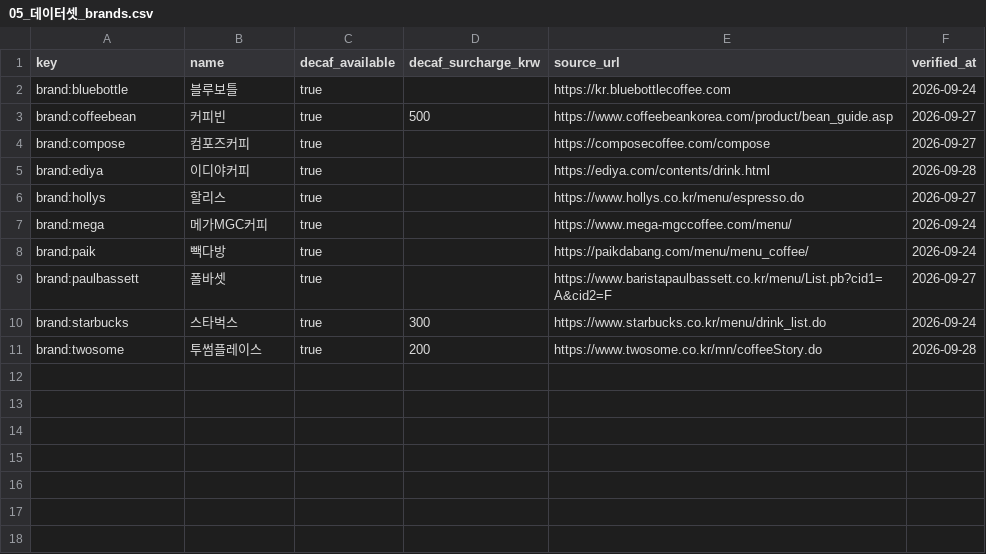
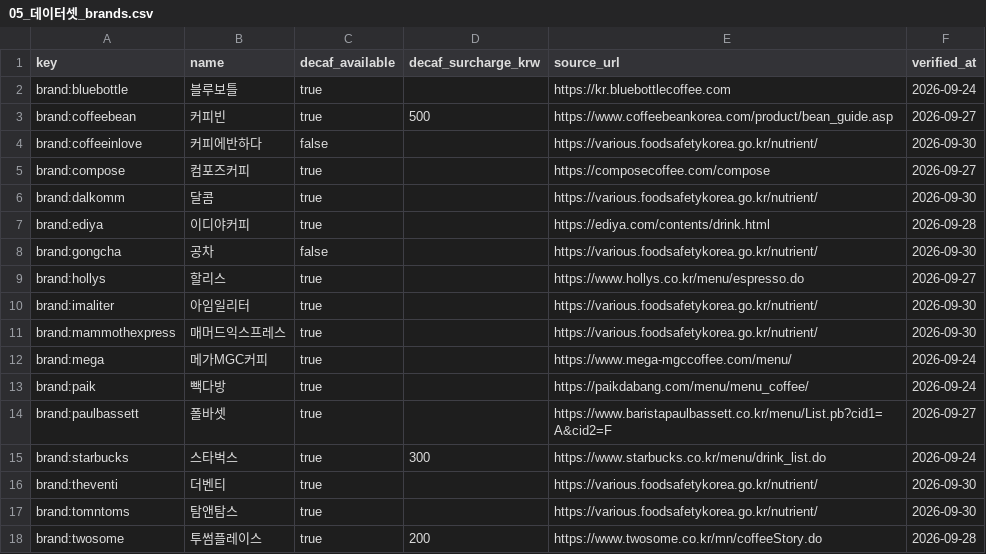
Before and after one commit to gayeoniee/coffee-sommelier, a CSV file: data/competition/05_데이터셋_brands.csv, drawn as a sheet; the diff names each change by its address in the sheet, - before the commit and + after, or states it on an @@ line.

```diff
--- a/data/competition/05_데이터셋_brands.csv
+++ b/data/competition/05_데이터셋_brands.csv
+row 4: brand:coffeeinlove | 커피에반하다 | false |  | https://various.foodsafetykorea.go.kr/nutrient/ | 2026-09-30
+row 6: brand:dalkomm | 달콤 | true |  | https://various.foodsafetykorea.go.kr/nutrient/ | 2026-09-30
+row 8: brand:gongcha | 공차 | false |  | https://various.foodsafetykorea.go.kr/nutrient/ | 2026-09-30
+row 10: brand:imaliter | 아임일리터 | true |  | https://various.foodsafetykorea.go.kr/nutrient/ | 2026-09-30
+row 11: brand:mammothexpress | 매머드익스프레스 | true |  | https://various.foodsafetykorea.go.kr/nutrient/ | 2026-09-30
+row 16: brand:theventi | 더벤티 | true |  | https://various.foodsafetykorea.go.kr/nutrient/ | 2026-09-30
+row 17: brand:tomntoms | 탐앤탐스 | true |  | https://various.foodsafetykorea.go.kr/nutrient/ | 2026-09-30
```
Also changed, not shown: data/competition/03_데이터셋_coffees.csv, 11 other files.
